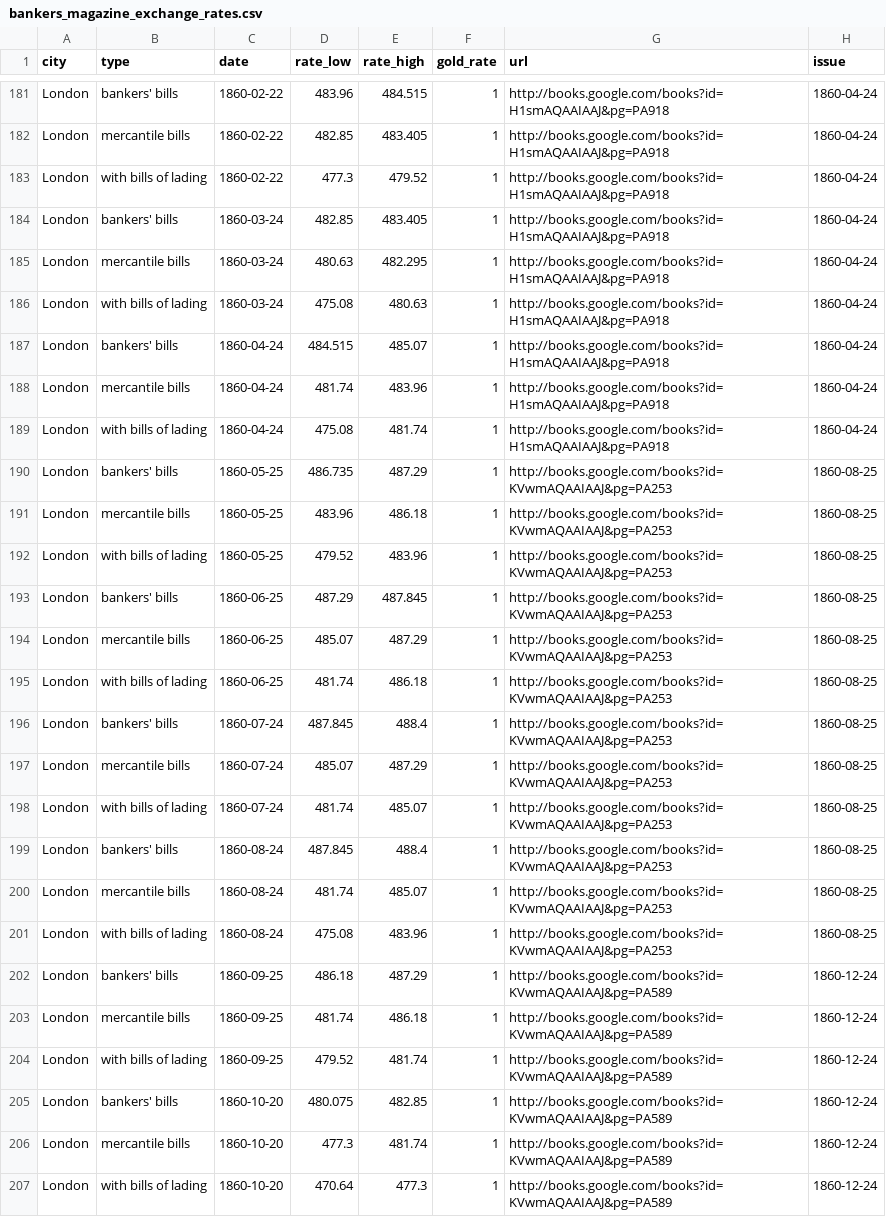
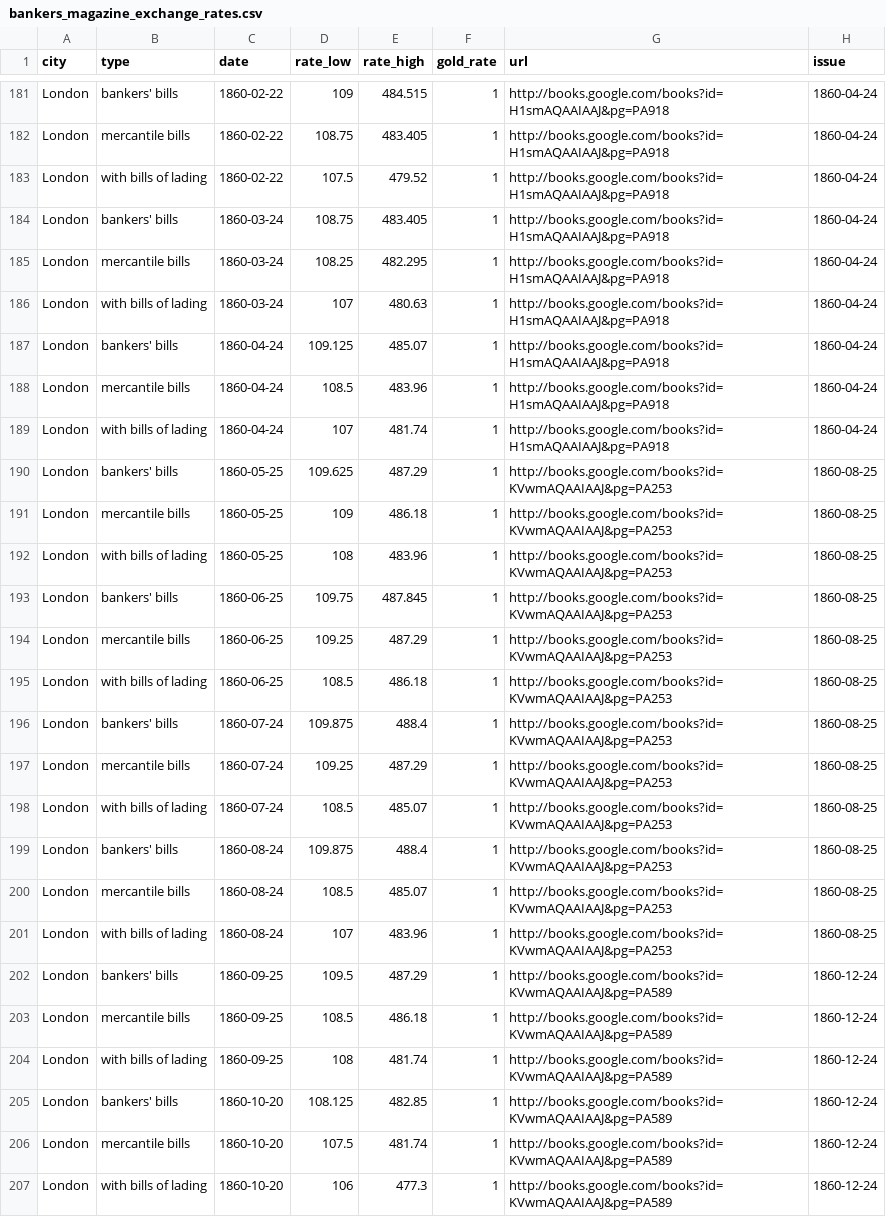
Before and after one commit to jrnold/civil_war_era_findata, a CSV file: data/bankers_magazine_exchange_rates.csv, drawn as a sheet; only a part is shown, gaps mark what is left out; the diff covers the shown part only; the diff names each change by its address in the sheet, - before the commit and + after, or states it on an @@ line.

```diff
--- a/data/bankers_magazine_exchange_rates.csv
+++ b/data/bankers_magazine_exchange_rates.csv
-D181 (rate_low): 483.96
+D181 (rate_low): 109
-D182 (rate_low): 482.85
+D182 (rate_low): 108.75
-D183 (rate_low): 477.3
+D183 (rate_low): 107.5
-D184 (rate_low): 482.85
+D184 (rate_low): 108.75
-D185 (rate_low): 480.63
+D185 (rate_low): 108.25
-D186 (rate_low): 475.08
+D186 (rate_low): 107
-D187 (rate_low): 484.515
+D187 (rate_low): 109.125
-D188 (rate_low): 481.74
+D188 (rate_low): 108.5
-D189 (rate_low): 475.08
+D189 (rate_low): 107
-D190 (rate_low): 486.735
+D190 (rate_low): 109.625
-D191 (rate_low): 483.96
+D191 (rate_low): 109
-D192 (rate_low): 479.52
+D192 (rate_low): 108
-D193 (rate_low): 487.29
+D193 (rate_low): 109.75
-D194 (rate_low): 485.07
+D194 (rate_low): 109.25
-D195 (rate_low): 481.74
+D195 (rate_low): 108.5
-D196 (rate_low): 487.845
+D196 (rate_low): 109.875
-D197 (rate_low): 485.07
+D197 (rate_low): 109.25
-D198 (rate_low): 481.74
+D198 (rate_low): 108.5
-D199 (rate_low): 487.845
+D199 (rate_low): 109.875
-D200 (rate_low): 481.74
+D200 (rate_low): 108.5
-D201 (rate_low): 475.08
+D201 (rate_low): 107
-D202 (rate_low): 486.18
+D202 (rate_low): 109.5
-D203 (rate_low): 481.74
+D203 (rate_low): 108.5
-D204 (rate_low): 479.52
+D204 (rate_low): 108
-D205 (rate_low): 480.075
+D205 (rate_low): 108.125
-D206 (rate_low): 477.3
+D206 (rate_low): 107.5
-D207 (rate_low): 470.64
+D207 (rate_low): 106
```
Also changed, not shown: 108 edited cells elsewhere in this file, 13 other files.
